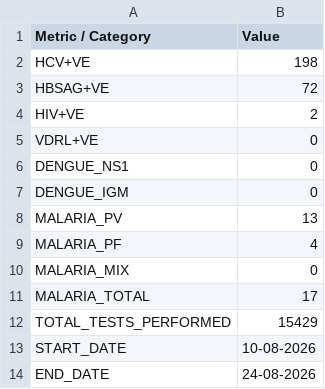
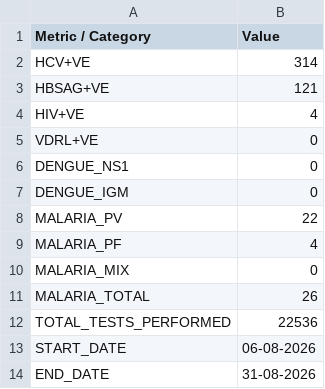
Before and after one commit to BlackDevilOC/LabFlowReadyOffline, a CSV file: TEMP_DATA/monthly_summary_statistics_august_2026.csv, drawn as a sheet.

```diff
--- a/TEMP_DATA/monthly_summary_statistics_august_2026.csv
+++ b/TEMP_DATA/monthly_summary_statistics_august_2026.csv
@@ -1,5 +1,5 @@
 Metric / Category,Value
-HCV+VE,198
-HBSAG+VE,72
-HIV+VE,2
+HCV+VE,314
+HBSAG+VE,121
+HIV+VE,4
 VDRL+VE,0
@@ -7,8 +7,8 @@ DENGUE_NS1,0
 DENGUE_IGM,0
-MALARIA_PV,13
+MALARIA_PV,22
 MALARIA_PF,4
 MALARIA_MIX,0
-MALARIA_TOTAL,17
-TOTAL_TESTS_PERFORMED,15429
-START_DATE,10-08-2026
-END_DATE,24-08-2026
+MALARIA_TOTAL,26
+TOTAL_TESTS_PERFORMED,22536
+START_DATE,06-08-2026
+END_DATE,31-08-2026
```
Also changed, not shown: TEMP_DATA/monthly_positive_cases_statement_august_2026.csv, TEMP_DATA/monthly_test_performed_statement_august_2026.csv, 17 other files.
